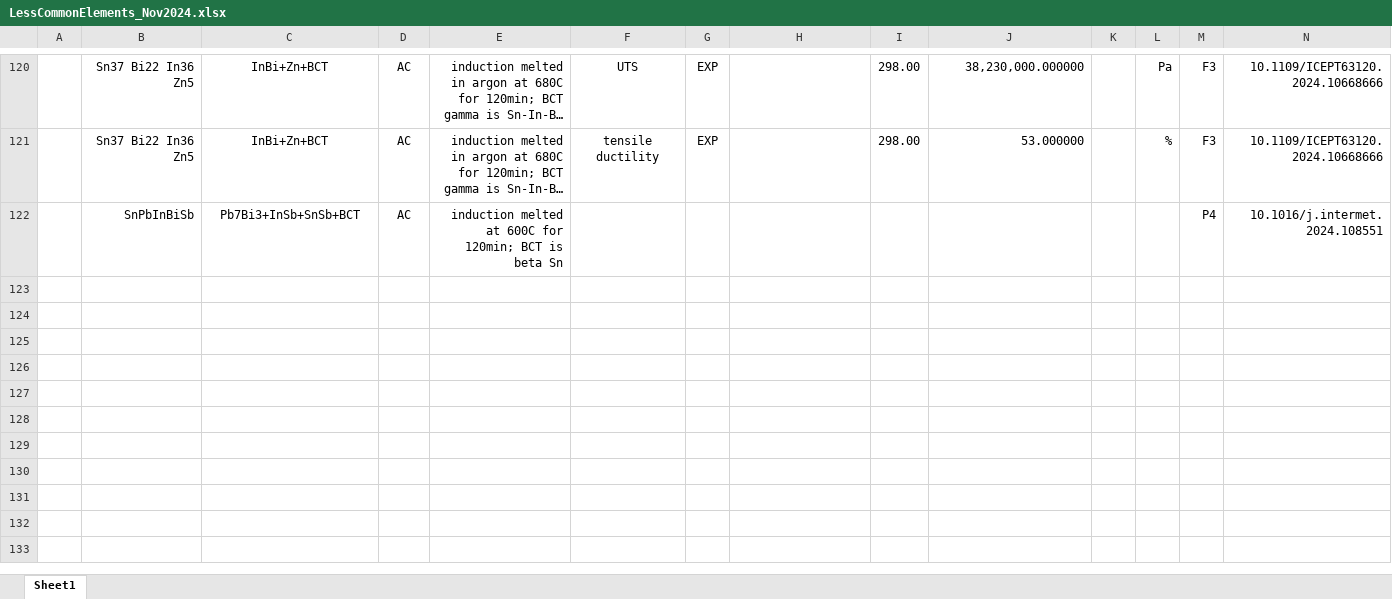
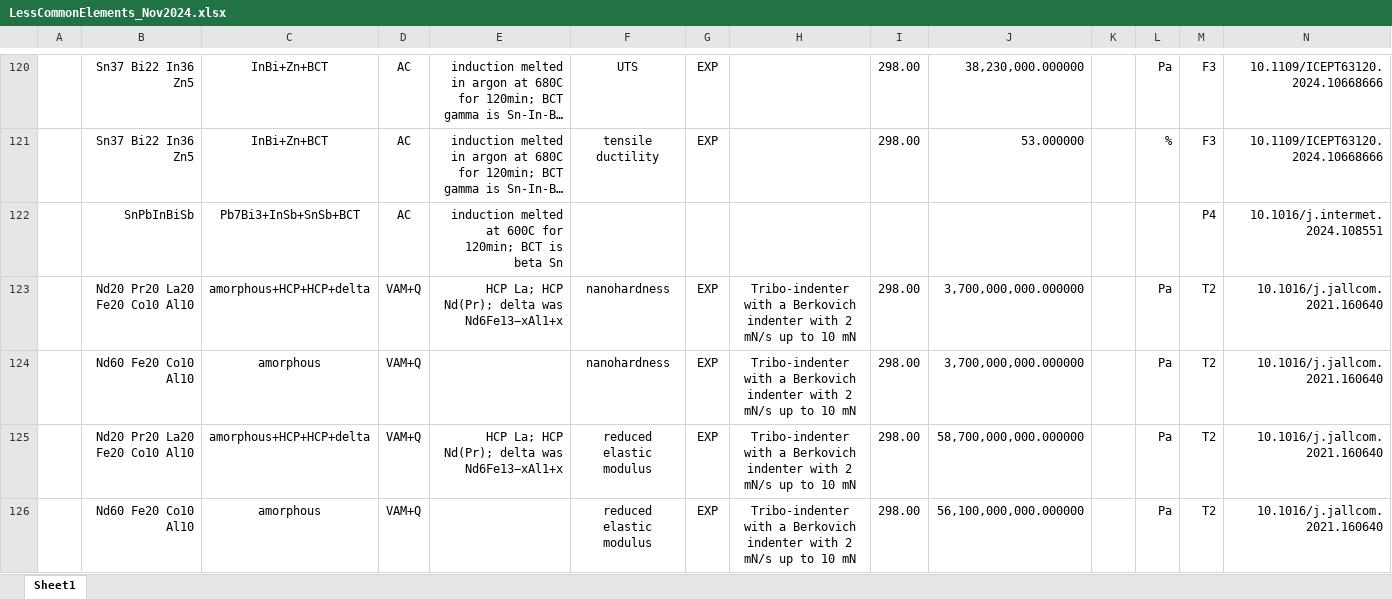
Before and after one commit to amkrajewski/ULTERA-contribute-amkrajewski, an Excel workbook: LessCommonElements_Nov2024.xlsx, sheet Sheet1, drawn as a sheet; only a part is shown, gaps mark what is left out; long unchanged cells end in …; values as stored, in another font and other column widths than the file's, no borders; rows hold the shown columns only; the diff covers the shown part only; the diff names each change by its address in the sheet, - before the commit and + after, or states it on an @@ line.

Commit message:
- extracted `10.1016/j.jallcom.2021.160640`

```diff
--- a/LessCommonElements_Nov2024.xlsx (sheet Sheet1)
+++ b/LessCommonElements_Nov2024.xlsx (sheet Sheet1)
+row 123:  | Nd20 Pr20 La20 Fe20 Co10 Al10 | amorphous+HCP+HCP+delta | VAM+Q | HCP La; HCP Nd(Pr); delta was Nd6Fe13−xAl1+x | nanohardness | EXP | Tribo-indenter with a Berkovich indenter with 2 mN/s up to 10 mN | 298.00 | 3,700,000,000.000000 |  | Pa | T2 | 10.1016/j.jallcom.2021.160640
+row 124:  | Nd60 Fe20 Co10 Al10 | amorphous | VAM+Q |  | nanohardness | EXP | Tribo-indenter with a Berkovich indenter with 2 mN/s up to 10 mN | 298.00 | 3,700,000,000.000000 |  | Pa | T2 | 10.1016/j.jallcom.2021.160640
+row 125:  | Nd20 Pr20 La20 Fe20 Co10 Al10 | amorphous+HCP+HCP+delta | VAM+Q | HCP La; HCP Nd(Pr); delta was Nd6Fe13−xAl1+x | reduced elastic modulus | EXP | Tribo-indenter with a Berkovich indenter with 2 mN/s up to 10 mN | 298.00 | 58,700,000,000.000000 |  | Pa | T2 | 10.1016/j.jallcom.2021.160640
+row 126:  | Nd60 Fe20 Co10 Al10 | amorphous | VAM+Q |  | reduced elastic modulus | EXP | Tribo-indenter with a Berkovich indenter with 2 mN/s up to 10 mN | 298.00 | 56,100,000,000.000000 |  | Pa | T2 | 10.1016/j.jallcom.2021.160640
```
Also changed, not shown: 4 added rows elsewhere in this sheet.
